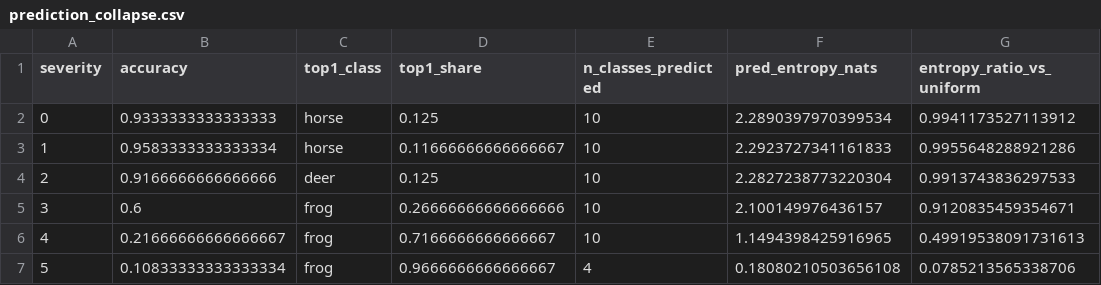
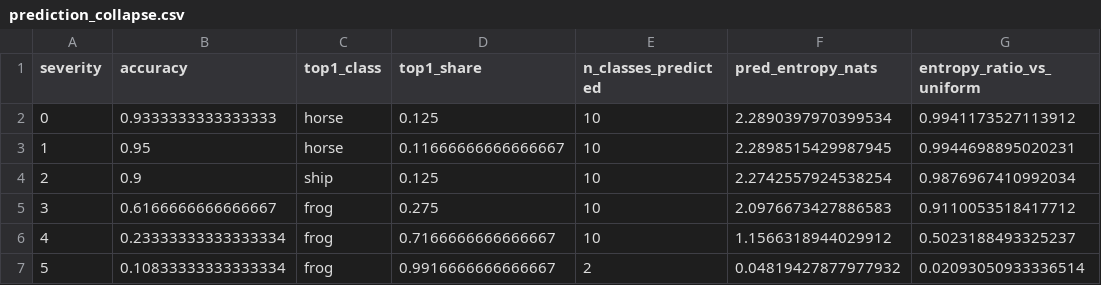
Before and after one commit to officialarghya29/dinov2-lowlight-robustness, a CSV file: results_pilot/prediction_collapse.csv, drawn as a sheet.

```diff
--- a/results_pilot/prediction_collapse.csv
+++ b/results_pilot/prediction_collapse.csv
@@ -2,6 +2,6 @@ severity,accuracy,top1_class,top1_share,n_classes_predicted,pred_entropy_nats,en
 0,0.9333333333333333,horse,0.125,10,2.2890397970399534,0.9941173527113912
-1,0.9583333333333334,horse,0.11666666666666667,10,2.2923727341161833,0.9955648288921286
-2,0.9166666666666666,deer,0.125,10,2.2827238773220304,0.9913743836297533
-3,0.6,frog,0.26666666666666666,10,2.100149976436157,0.9120835459354671
-4,0.21666666666666667,frog,0.7166666666666667,10,1.1494398425916965,0.49919538091731613
-5,0.10833333333333334,frog,0.9666666666666667,4,0.18080210503656108,0.0785213565338706
+1,0.95,horse,0.11666666666666667,10,2.2898515429987945,0.9944698895020231
+2,0.9,ship,0.125,10,2.2742557924538254,0.9876967410992034
+3,0.6166666666666667,frog,0.275,10,2.0976673427886583,0.9110053518417712
+4,0.23333333333333334,frog,0.7166666666666667,10,1.1566318944029912,0.5023188493325237
+5,0.10833333333333334,frog,0.9916666666666667,2,0.04819427877977932,0.02093050933336514
```
Also changed, not shown: results_pilot/failure_summary.csv, results_pilot/main_curve.csv, 52 other files.
